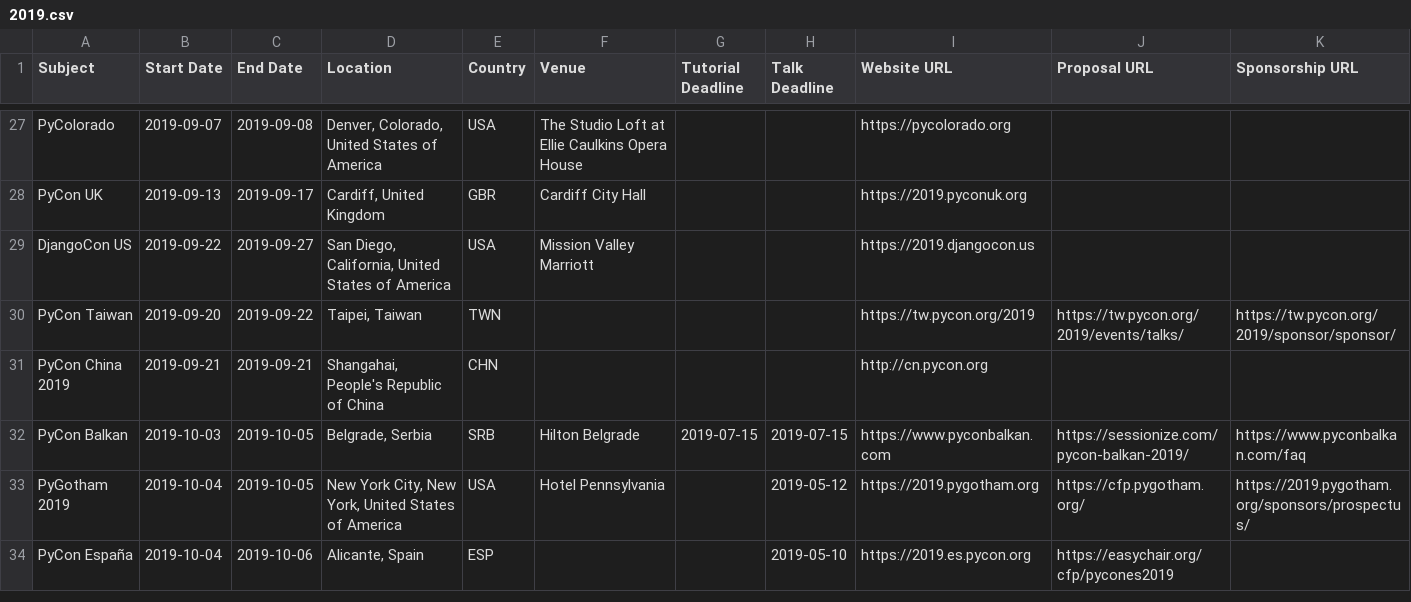
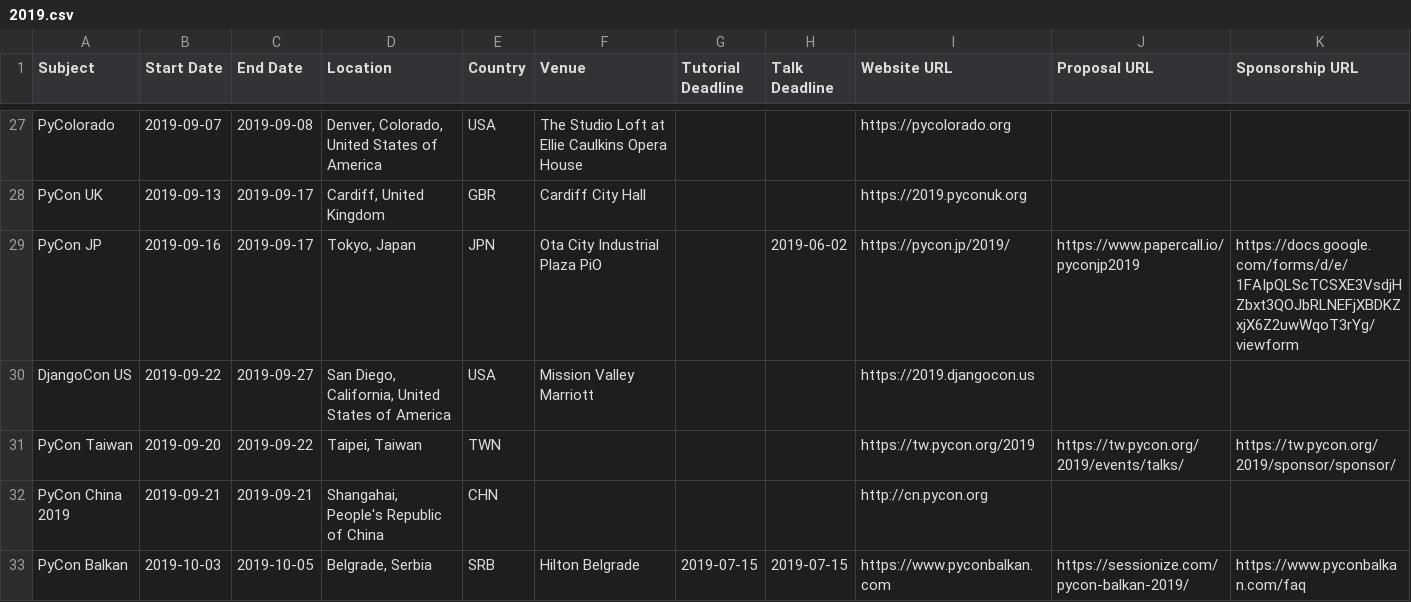
Before and after one commit to python-organizers/conferences, a CSV file: 2019.csv, drawn as a sheet; only a part is shown, gaps mark what is left out; the shorter side is filled out with more unchanged rows.

Commit message:
add PyCon JP 2019

```diff
--- a/2019.csv
+++ b/2019.csv
@@ -28,2 +28,3 @@ PyColorado,2019-09-07,2019-09-08,"Denver, Colorado, United States of America",US
 PyCon UK,2019-09-13,2019-09-17,"Cardiff, United Kingdom",GBR,Cardiff City Hall,,,https://2019.pyconuk.org,,
+PyCon JP,2019-09-16,2019-09-17,"Tokyo, Japan", JPN, Ota City Industrial Plaza PiO,,2019-06-02,https://pycon.jp/2019/,https://www.papercall.io/pyconjp2019,https://docs.google.com/forms/d/e/1FAIpQLScTCSXE3VsdjHZbxt3QOJbRLNEFjXBDKZxjX6Z2uwWqoT3rYg/viewform
 DjangoCon US,2019-09-22,2019-09-27,"San Diego, California, United States of America",USA,Mission Valley Marriott,,,https://2019.djangocon.us,,
```
